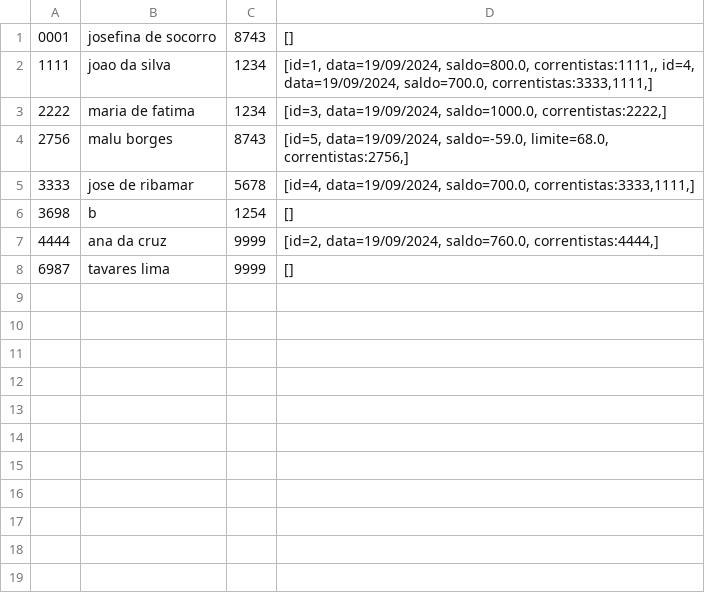
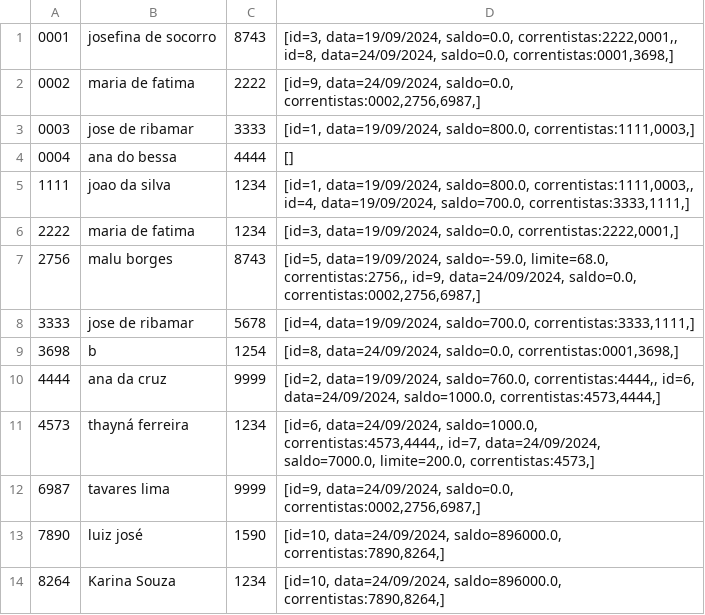
Before and after one commit to agu3des/SistemaBanco, a CSV file: correntistas.csv, drawn as a sheet.

```diff
--- a/correntistas.csv
+++ b/correntistas.csv
@@ -1,8 +1,14 @@
-0001;josefina de socorro;8743;[]
-1111;joao da silva;1234;[id=1, data=19/09/2024, saldo=800.0, correntistas:1111,, id=4, data=19/09/2024, saldo=700.0, correntistas:3333,1111,]
-2222;maria de fatima;1234;[id=3, data=19/09/2024, saldo=1000.0, correntistas:2222,]
-2756;malu borges;8743;[id=5, data=19/09/2024, saldo=-59.0, limite=68.0, correntistas:2756,]
+0001;josefina de socorro;8743;[id=3, data=19/09/2024, saldo=0.0, correntistas:2222,0001,, id=8, data=24/09/2024, saldo=0.0, correntistas:0001,3698,]
+0002;maria de fatima;2222;[id=9, data=24/09/2024, saldo=0.0, correntistas:0002,2756,6987,]
+0003;jose de  ribamar;3333;[id=1, data=19/09/2024, saldo=800.0, correntistas:1111,0003,]
+0004;ana do bessa;4444;[]
+1111;joao da silva;1234;[id=1, data=19/09/2024, saldo=800.0, correntistas:1111,0003,, id=4, data=19/09/2024, saldo=700.0, correntistas:3333,1111,]
+2222;maria de fatima;1234;[id=3, data=19/09/2024, saldo=0.0, correntistas:2222,0001,]
+2756;malu borges;8743;[id=5, data=19/09/2024, saldo=-59.0, limite=68.0, correntistas:2756,, id=9, data=24/09/2024, saldo=0.0, correntistas:0002,2756,6987,]
 3333;jose de ribamar;5678;[id=4, data=19/09/2024, saldo=700.0, correntistas:3333,1111,]
-3698;b;1254;[]
-4444;ana da cruz;9999;[id=2, data=19/09/2024, saldo=760.0, correntistas:4444,]
-6987;tavares lima;9999;[]
+3698;b;1254;[id=8, data=24/09/2024, saldo=0.0, correntistas:0001,3698,]
+4444;ana da cruz;9999;[id=2, data=19/09/2024, saldo=760.0, correntistas:4444,, id=6, data=24/09/2024, saldo=1000.0, correntistas:4573,4444,]
+4573;thayná ferreira;1234;[id=6, data=24/09/2024, saldo=1000.0, correntistas:4573,4444,, id=7, data=24/09/2024, saldo=7000.0, limite=200.0, correntistas:4573,]
+6987;tavares lima;9999;[id=9, data=24/09/2024, saldo=0.0, correntistas:0002,2756,6987,]
+7890;luiz josé;1590;[id=10, data=24/09/2024, saldo=896000.0, correntistas:7890,8264,]
+8264;Karina Souza;1234;[id=10, data=24/09/2024, saldo=896000.0, correntistas:7890,8264,]
```
Also changed, not shown: 14 other files.
